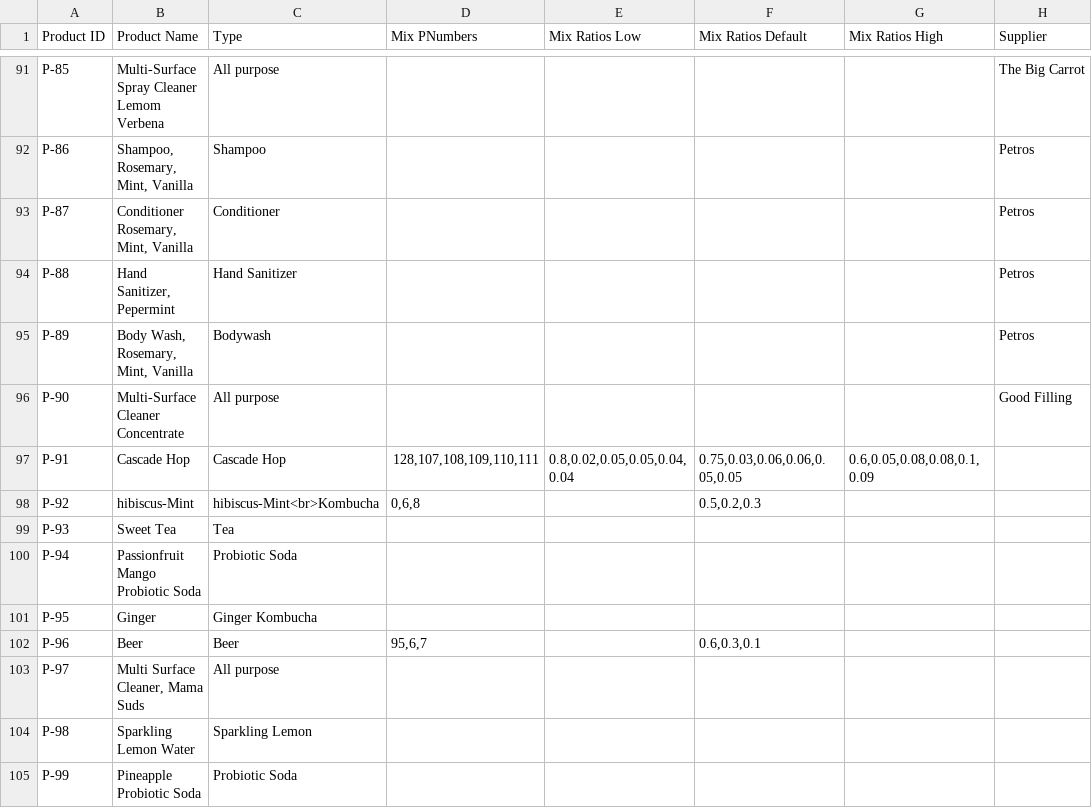
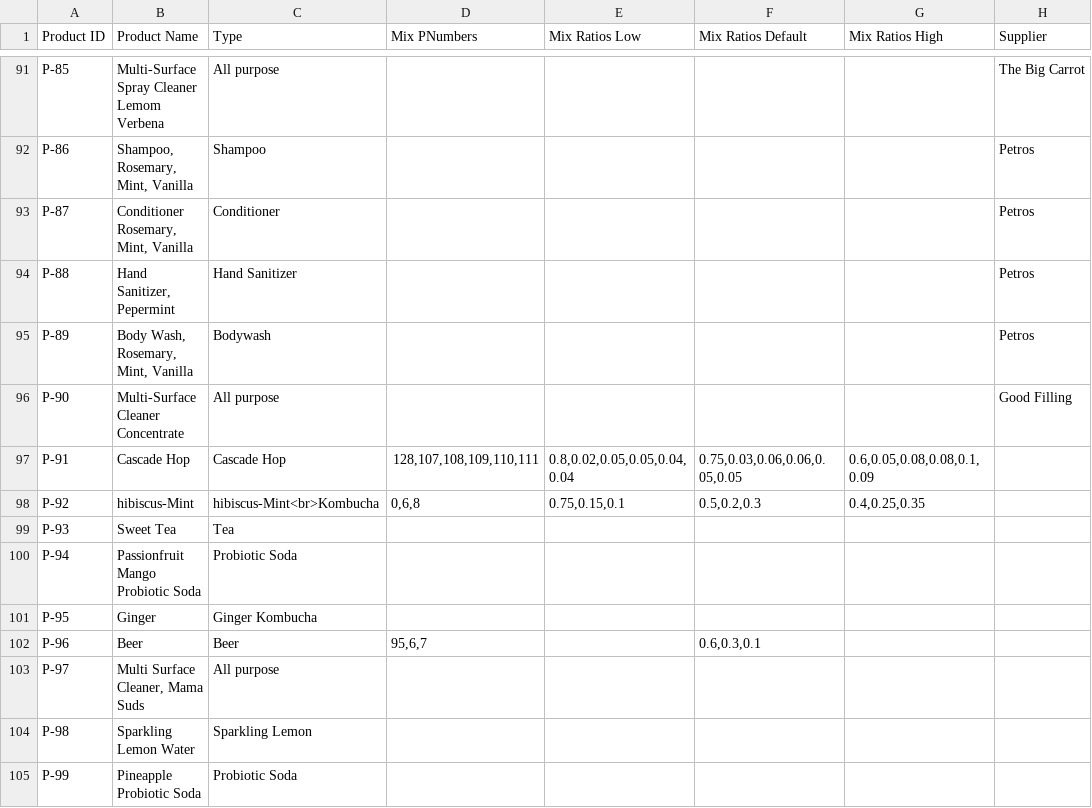
Before and after one commit to opensoapstand/station_computer, a TSV file: ui/references/products/product_details.tsv, drawn as a sheet; only a part is shown, gaps mark what is left out; the diff names each change by its address in the sheet, - before the commit and + after, or states it on an @@ line.

Commit message:
adjusted product_details.tsv

```diff
--- a/ui/references/products/product_details.tsv
+++ b/ui/references/products/product_details.tsv
-E98 (Mix Ratios Low): (empty)
+E98 (Mix Ratios Low): 0.75,0.15,0.1
-G98 (Mix Ratios High): (empty)
+G98 (Mix Ratios High): 0.4,0.25,0.35
```
